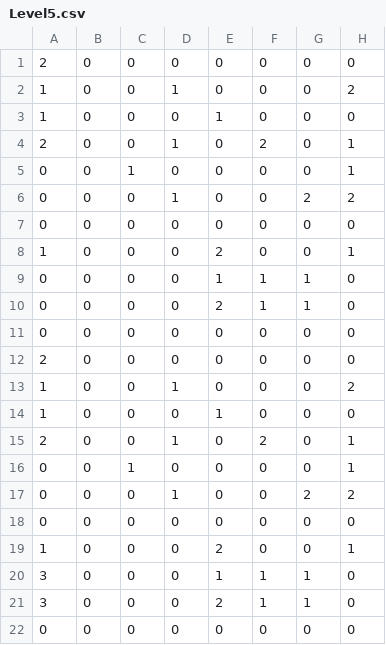
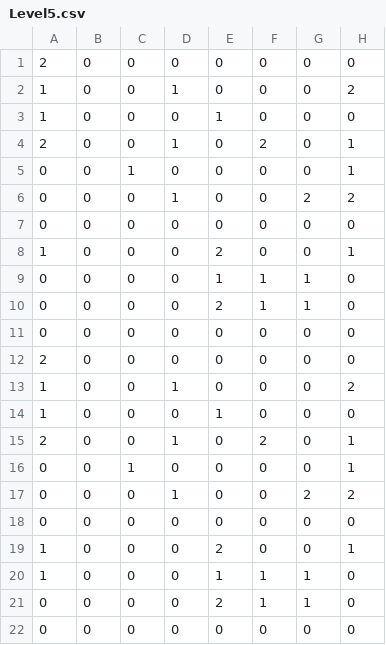
Before and after one commit to bensu1013/Tread, a CSV file: Tread/Tread/Level5.csv, drawn as a sheet.

```diff
--- a/Tread/Tread/Level5.csv
+++ b/Tread/Tread/Level5.csv
@@ -19,4 +19,4 @@
 1,0,0,0,2,0,0,1
-3,0,0,0,1,1,1,0
-3,0,0,0,2,1,1,0
+1,0,0,0,1,1,1,0
+0,0,0,0,2,1,1,0
 0,0,0,0,0,0,0,0
```
Also changed, not shown: 8 other files.
